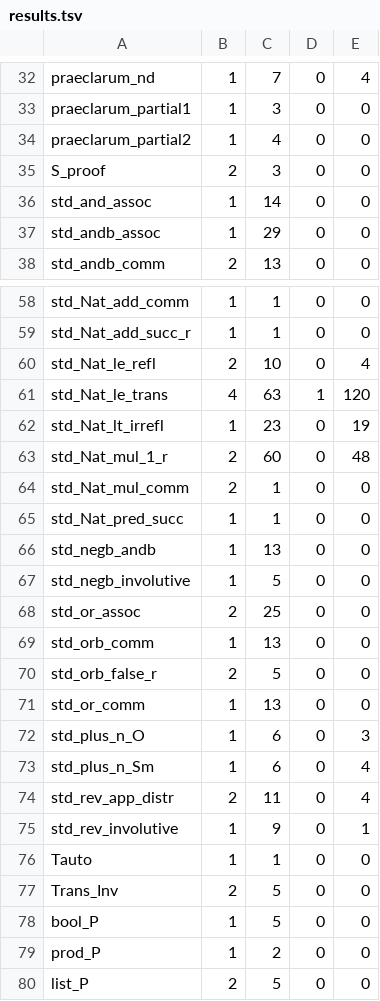
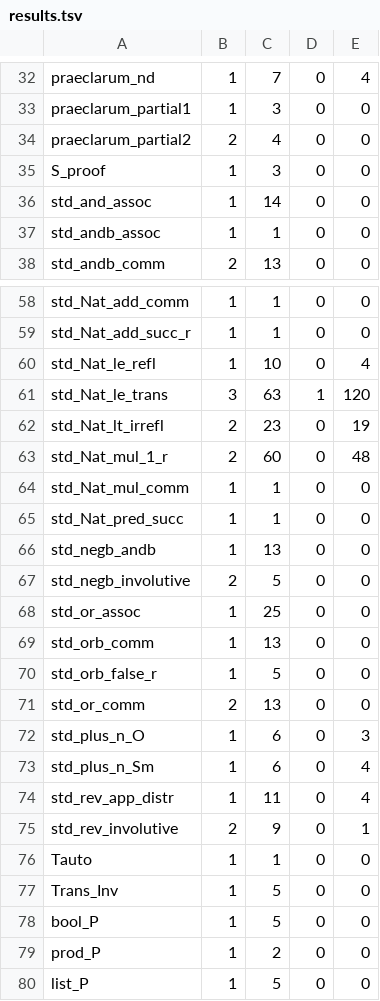
Before and after one commit to thery/coq_tmp, a TSV file: xtext/cyp-check/results.tsv, drawn as a sheet; only a part is shown, gaps mark what is left out; the diff covers the shown part only.

```diff
--- a/xtext/cyp-check/results.tsv
+++ b/xtext/cyp-check/results.tsv
@@ -33,6 +33,6 @@ praeclarum_nd	1	7	0	4
 praeclarum_partial1	1	3	0	0
-praeclarum_partial2	1	4	0	0
-S_proof	2	3	0	0
+praeclarum_partial2	2	4	0	0
+S_proof	1	3	0	0
 std_and_assoc	1	14	0	0
-std_andb_assoc	1	29	0	0
+std_andb_assoc	1	1	0	0
 std_andb_comm	2	13	0	0
@@ -59,22 +59,22 @@ std_Nat_add_comm	1	1	0	0
 std_Nat_add_succ_r	1	1	0	0
-std_Nat_le_refl	2	10	0	4
-std_Nat_le_trans	4	63	1	120
-std_Nat_lt_irrefl	1	23	0	19
+std_Nat_le_refl	1	10	0	4
+std_Nat_le_trans	3	63	1	120
+std_Nat_lt_irrefl	2	23	0	19
 std_Nat_mul_1_r	2	60	0	48
-std_Nat_mul_comm	2	1	0	0
+std_Nat_mul_comm	1	1	0	0
 std_Nat_pred_succ	1	1	0	0
 std_negb_andb	1	13	0	0
-std_negb_involutive	1	5	0	0
-std_or_assoc	2	25	0	0
+std_negb_involutive	2	5	0	0
+std_or_assoc	1	25	0	0
 std_orb_comm	1	13	0	0
-std_orb_false_r	2	5	0	0
-std_or_comm	1	13	0	0
+std_orb_false_r	1	5	0	0
+std_or_comm	2	13	0	0
 std_plus_n_O	1	6	0	3
 std_plus_n_Sm	1	6	0	4
-std_rev_app_distr	2	11	0	4
-std_rev_involutive	1	9	0	1
+std_rev_app_distr	1	11	0	4
+std_rev_involutive	2	9	0	1
 Tauto	1	1	0	0
-Trans_Inv	2	5	0	0
+Trans_Inv	1	5	0	0
 bool_P	1	5	0	0
 prod_P	1	2	0	0
-list_P	2	5	0	0
+list_P	1	5	0	0
```
Also changed, not shown: 18 edited cells elsewhere in this file, xtext/cyp-check/results_langs.tsv, 44 other files.
